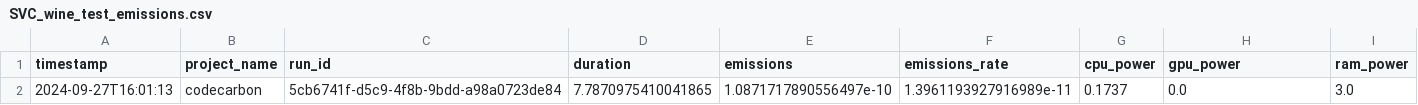
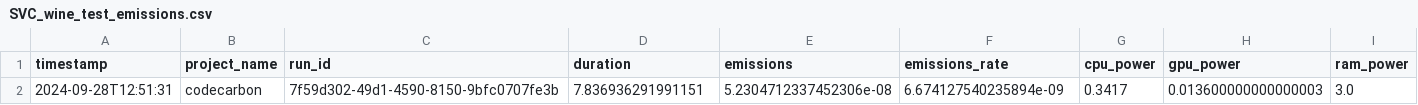
Before and after one commit to Pampaj7/SWAM, a CSV file: src/R/csv/SVC_wine_test_emissions.csv, drawn as a sheet; only a part is shown; removed rows and columns are numbered as before the commit, all else as after; rows hold the shown columns only; the diff names each change by its address in the sheet, - before the commit and + after, or states it on an @@ line.

```diff
--- a/src/R/csv/SVC_wine_test_emissions.csv
+++ b/src/R/csv/SVC_wine_test_emissions.csv
-row 2: 2024-09-27T16:01:13 | codecarbon | 5cb6741f-d5c9-4f8b-9bdd-a98a0723de84 | 7.7870975410041865 | 1.0871717890556497e-10 | 1.3961193927916989e-11 | 0.1737 | 0.0 | 3.0
+row 2: 2024-09-28T12:51:31 | codecarbon | 7f59d302-49d1-4590-8150-9bfc0707fe3b | 7.836936291991151 | 5.2304712337452306e-08 | 6.674127540235894e-09 | 0.3417 | 0.013600000000000003 | 3.0
```
Also changed, not shown: src/R/csv/logisticRegression_breastCancer_test_emissions.csv, src/R/csv/logisticRegression_iris_test_emissions.csv, 42 other files.
